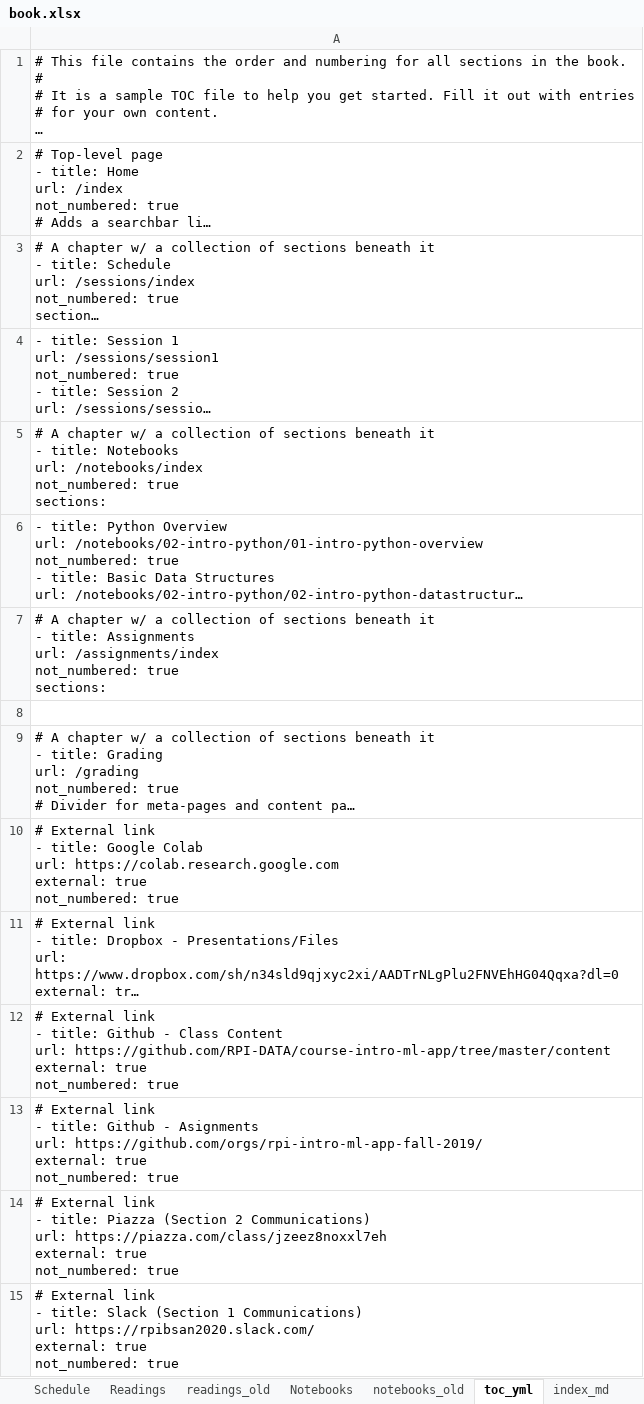
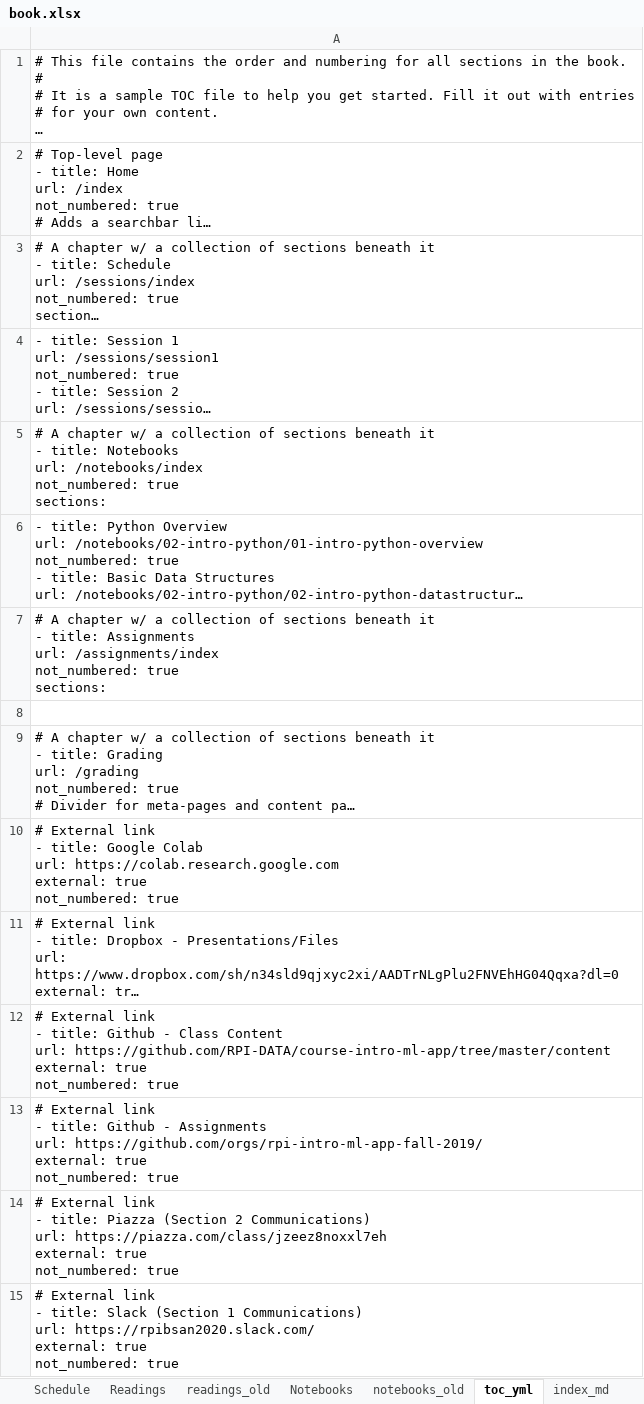
Before and after one commit to RPI-DATA/course-intro-ml-app, an Excel workbook: book.xlsx, sheet toc_yml, drawn as a sheet; long unchanged cells end in …; values as stored, in another font and other column widths than the file's, no borders; ↵ is a line break in a cell; the diff names each change by its address in the sheet, - before the commit and + after, or states it on an @@ line.

```diff
--- a/book.xlsx (sheet toc_yml)
+++ b/book.xlsx (sheet toc_yml)
-A13: …Github - Asignments ↵ url: https://github.com/orgs/rpi-intro-ml-app-fall-2019/…
+A13: …Github - Assignments ↵ url: https://github.com/orgs/rpi-intro-ml-app-fall-2019/…
```
Also changed, not shown: sheet Configuration, 12 other files.
